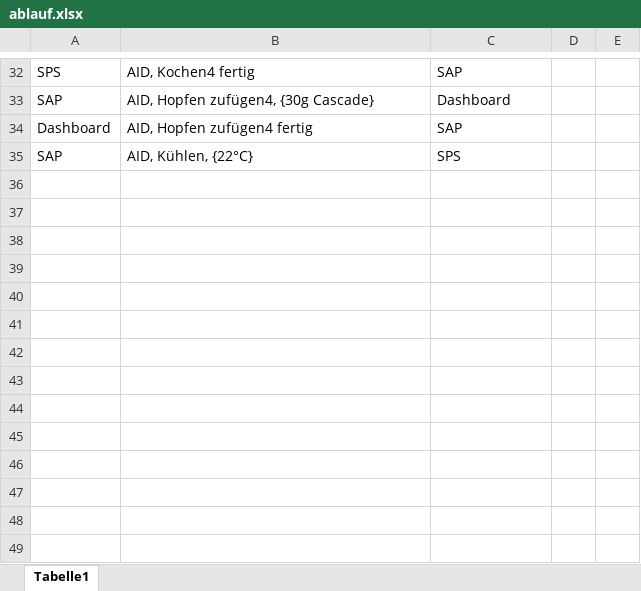
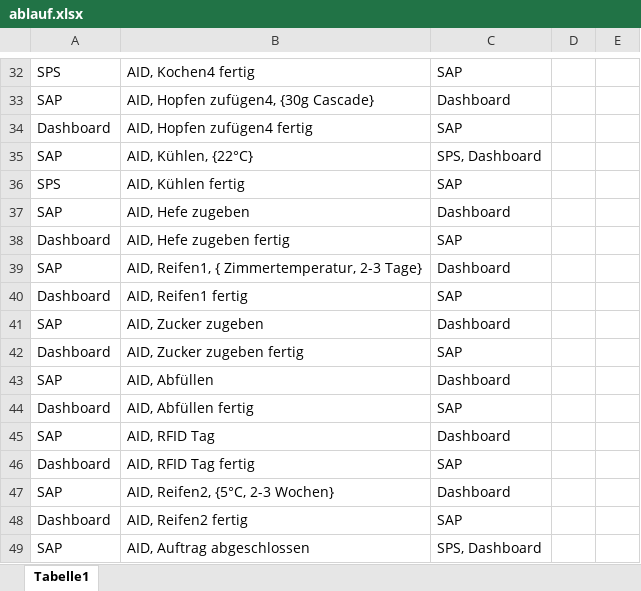
Before and after one commit to albae3333/DigitaleFabrik, an Excel workbook: Plannung/ablauf.xlsx, sheet Tabelle1, drawn as a sheet; only a part is shown, gaps mark what is left out; values as stored, in another font and other column widths than the file's, no borders; the diff covers the shown part only; the diff names each change by its address in the sheet, - before the commit and + after, or states it on an @@ line.

```diff
--- a/Plannung/ablauf.xlsx (sheet Tabelle1)
+++ b/Plannung/ablauf.xlsx (sheet Tabelle1)
-C35: SPS
+C35: SPS, Dashboard
+row 36: SPS | AID, Kühlen fertig | SAP
+row 37: SAP | AID, Hefe zugeben | Dashboard
+row 38: Dashboard | AID, Hefe zugeben fertig | SAP
+row 39: SAP | AID, Reifen1, { Zimmertemperatur, 2-3 Tage} | Dashboard
+row 40: Dashboard | AID, Reifen1 fertig | SAP
+row 41: SAP | AID, Zucker zugeben | Dashboard
+row 42: Dashboard | AID, Zucker zugeben fertig | SAP
+row 43: SAP | AID, Abfüllen | Dashboard
+row 44: Dashboard | AID, Abfüllen fertig | SAP
+row 45: SAP | AID, RFID Tag | Dashboard
+row 46: Dashboard | AID, RFID Tag fertig | SAP
+row 47: SAP | AID, Reifen2, {5°C, 2-3 Wochen} | Dashboard
+row 48: Dashboard | AID, Reifen2 fertig | SAP
+row 49: SAP | AID, Auftrag abgeschlossen | SPS, Dashboard
```
Also changed, not shown: 12 edited cells elsewhere in this sheet, 1 other file.
